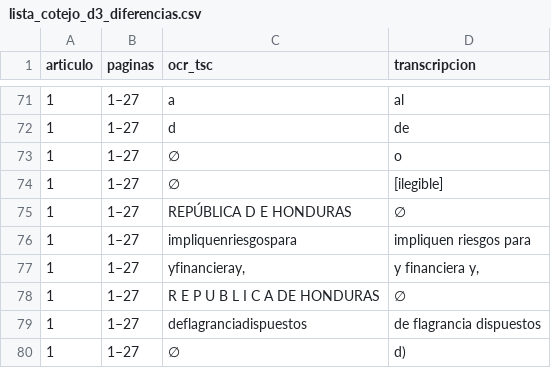
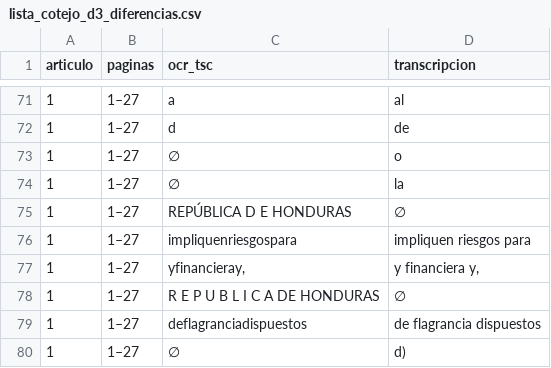
Before and after one commit to Lawyer1421/maya-lex-pinel-deploy, a CSV file: docs/corpus/staging/2026-11-05-hn-001-a04-orientacion/transcripcion_candidata/lista_cotejo_d3_diferencias.csv, drawn as a sheet; only a part is shown, gaps mark what is left out.

```diff
--- a/docs/corpus/staging/2026-11-05-hn-001-a04-orientacion/transcripcion_candidata/lista_cotejo_d3_diferencias.csv
+++ b/docs/corpus/staging/2026-11-05-hn-001-a04-orientacion/transcripcion_candidata/lista_cotejo_d3_diferencias.csv
@@ -73,3 +73,3 @@ articulo,paginas,ocr_tsc,transcripcion
 1,1–27,∅,o
-1,1–27,∅,[ilegible]
+1,1–27,∅,la
 1,1–27,REPÚBLICA D E HONDURAS,∅
```
Also changed, not shown: docs/corpus/staging/2026-11-05-hn-001-a04-orientacion/RESOLUCION_TEXTUAL_A04.csv, docs/corpus/staging/2026-11-05-hn-001-a04-orientacion/transcripcion_candidata/lista_cotejo_d3_resumen.csv, 14 other files.
